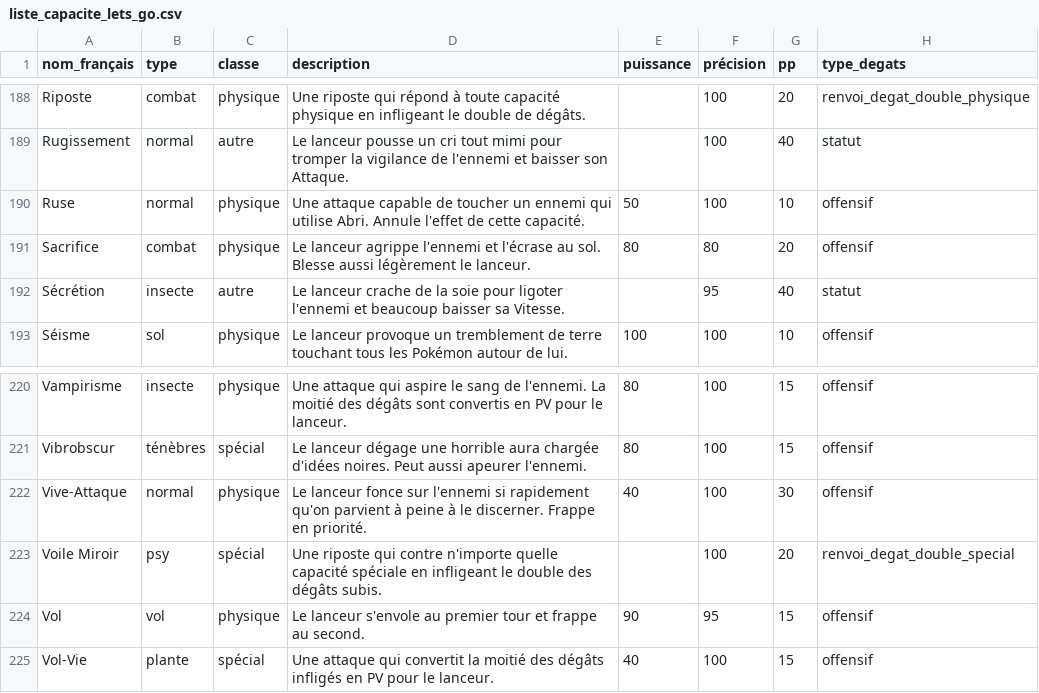
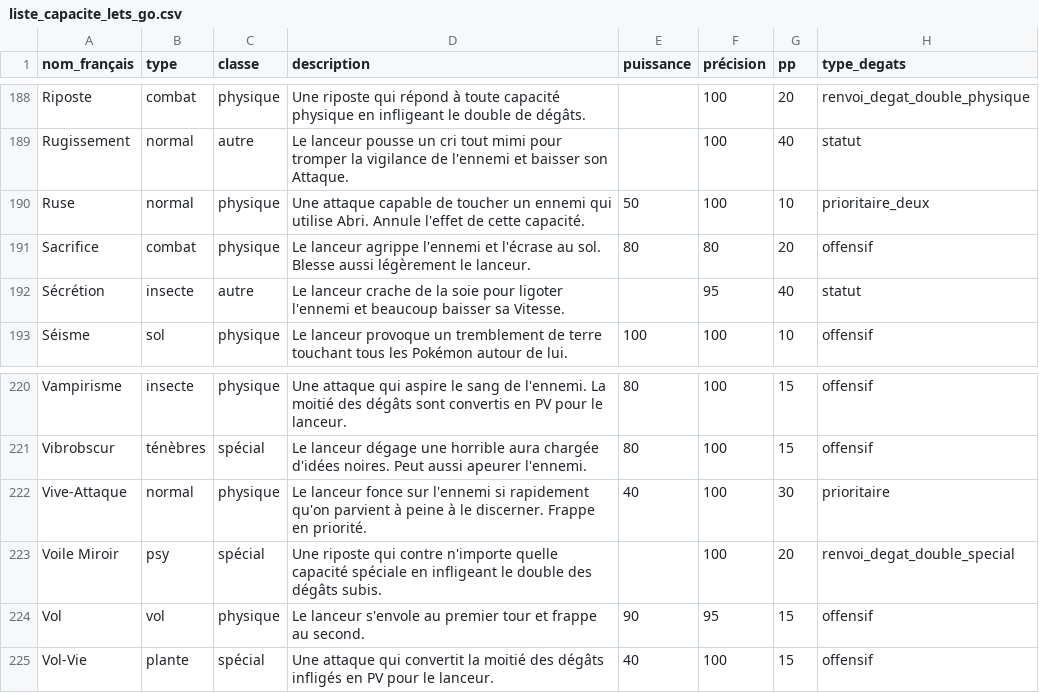
Before and after one commit to benjsant/lets-go-predictiondex, a CSV file: etl_pokemon/data/csv/liste_capacite_lets_go.csv, drawn as a sheet; only a part is shown, gaps mark what is left out; the diff covers the shown part only.

```diff
--- a/etl_pokemon/data/csv/liste_capacite_lets_go.csv
+++ b/etl_pokemon/data/csv/liste_capacite_lets_go.csv
@@ -189,3 +189,3 @@ Riposte,combat,physique,Une riposte qui répond à toute capacité physique en i
 Rugissement,normal,autre,Le lanceur pousse un cri tout mimi pour tromper la vigilance de l'ennemi et baisser son Attaque.,,100,40,statut
-Ruse,normal,physique,Une attaque capable de toucher un ennemi qui utilise Abri. Annule l'effet de cette capacité.,50,100,10,offensif
+Ruse,normal,physique,Une attaque capable de toucher un ennemi qui utilise Abri. Annule l'effet de cette capacité.,50,100,10,prioritaire_deux
 Sacrifice,combat,physique,Le lanceur agrippe l'ennemi et l'écrase au sol. Blesse aussi légèrement le lanceur.,80,80,20,offensif
@@ -221,3 +221,3 @@ Vampirisme,insecte,physique,Une attaque qui aspire le sang de l'ennemi. La moiti
 Vibrobscur,ténèbres,spécial,Le lanceur dégage une horrible aura chargée d'idées noires. Peut aussi apeurer l'ennemi.,80,100,15,offensif
-Vive-Attaque,normal,physique,Le lanceur fonce sur l'ennemi si rapidement qu'on parvient à peine à le discerner. Frappe en priorité.,40,100,30,offensif
+Vive-Attaque,normal,physique,Le lanceur fonce sur l'ennemi si rapidement qu'on parvient à peine à le discerner. Frappe en priorité.,40,100,30,prioritaire
 Voile Miroir,psy,spécial,Une riposte qui contre n'importe quelle capacité spéciale en infligeant le double des dégâts subis.,,100,20,renvoi_degat_double_special
```
Also changed, not shown: 5 edited cells elsewhere in this file, 51 other files.
